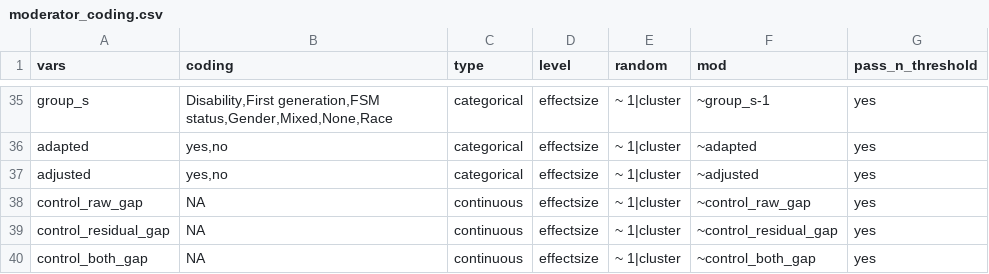
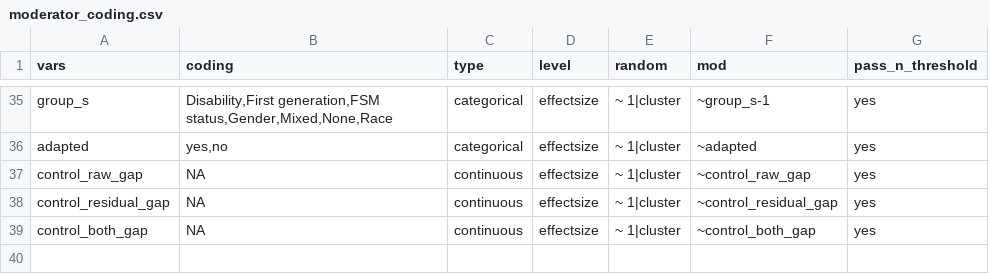
Before and after one commit to littlehifive/Self-affirmation-Meta-Analysis, a CSV file: Imports/moderator_coding.csv, drawn as a sheet; only a part is shown, gaps mark what is left out; the diff names each change by its address in the sheet, - before the commit and + after, or states it on an @@ line.

```diff
--- a/Imports/moderator_coding.csv
+++ b/Imports/moderator_coding.csv
-row 37: adjusted | yes,no | categorical | effectsize | ~ 1|cluster | ~adjusted | yes
```
Also changed, not shown: Exports/MLM results_minority.csv, Exports/master.csv, 23 other files.
